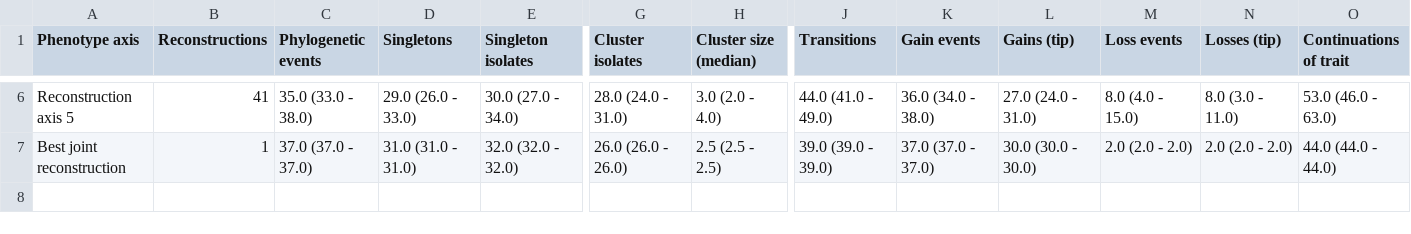
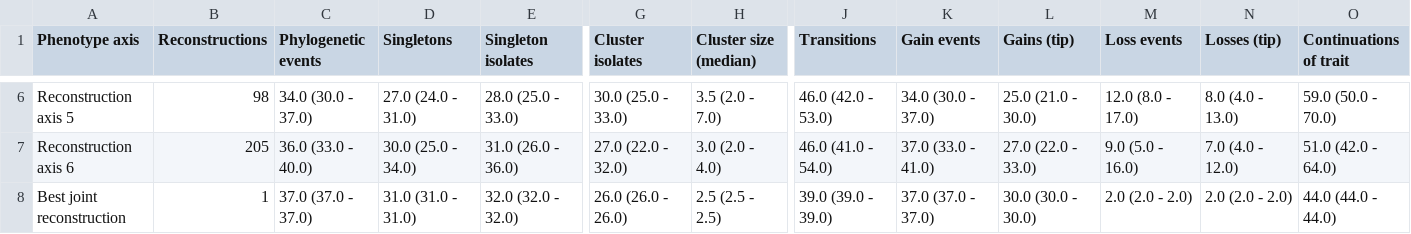
Before and after one commit to kylegontjes/joint-uncertainty-ms, a CSV file: tables/empirical/table_median_stats_across_axes.csv, drawn as a sheet; only a part is shown, gaps mark what is left out; rows hold the shown columns only; the diff covers the shown part only; the diff names each change by its address in the sheet, - before the commit and + after, or states it on an @@ line.

```diff
--- a/tables/empirical/table_median_stats_across_axes.csv
+++ b/tables/empirical/table_median_stats_across_axes.csv
-B6 (Reconstructions): 41
+B6 (Reconstructions): 98
-C6 (Phylogenetic events): 35.0 (33.0 - 38.0)
+C6 (Phylogenetic events): 34.0 (30.0 - 37.0)
-D6 (Singletons): 29.0 (26.0 - 33.0)
+D6 (Singletons): 27.0 (24.0 - 31.0)
-E6 (Singleton isolates): 30.0 (27.0 - 34.0)
+E6 (Singleton isolates): 28.0 (25.0 - 33.0)
-G6 (Cluster isolates): 28.0 (24.0 - 31.0)
+G6 (Cluster isolates): 30.0 (25.0 - 33.0)
-H6 (Cluster size (median)): 3.0 (2.0 - 4.0)
+H6 (Cluster size (median)): 3.5 (2.0 - 7.0)
-J6 (Transitions): 44.0 (41.0 - 49.0)
+J6 (Transitions): 46.0 (42.0 - 53.0)
-K6 (Gain events): 36.0 (34.0 - 38.0)
+K6 (Gain events): 34.0 (30.0 - 37.0)
-L6 (Gains (tip)): 27.0 (24.0 - 31.0)
+L6 (Gains (tip)): 25.0 (21.0 - 30.0)
-M6 (Loss events): 8.0 (4.0 - 15.0)
+M6 (Loss events): 12.0 (8.0 - 17.0)
-N6 (Losses (tip)): 8.0 (3.0 - 11.0)
+N6 (Losses (tip)): 8.0 (4.0 - 13.0)
-O6 (Continuations of trait): 53.0 (46.0 - 63.0)
+O6 (Continuations of trait): 59.0 (50.0 - 70.0)
+row 7: Reconstruction axis 6 | 205 | 36.0 (33.0 - 40.0) | 30.0 (25.0 - 34.0) | 31.0 (26.0 - 36.0) | 27.0 (22.0 - 32.0) | 3.0 (2.0 - 4.0) | 46.0 (41.0 - 54.0) | 37.0 (33.0 - 41.0) | 27.0 (22.0 - 33.0) | 9.0 (5.0 - 16.0) | 7.0 (4.0 - 12.0) | 51.0 (42.0 - 64.0)
```
Also changed, not shown: 56 edited cells elsewhere in this file, tables/empirical/table_phenotype_genotype_pairwise_synchronous_transitions_summary.csv, 17 other files.
